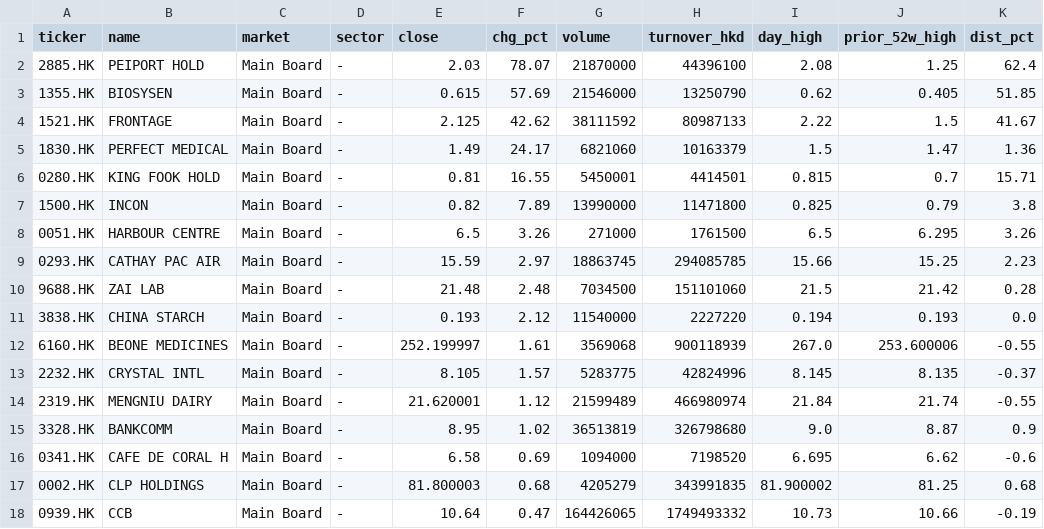
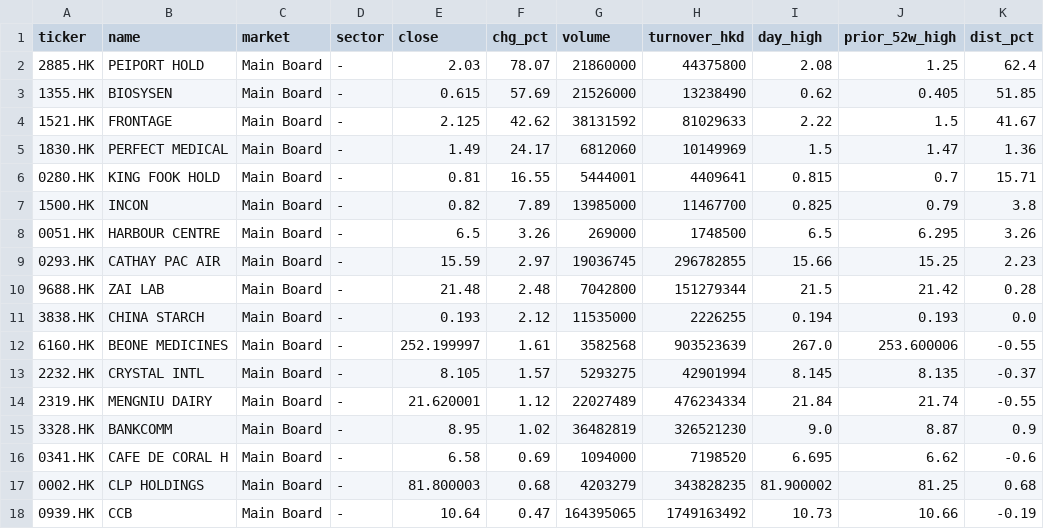
Before and after one commit to nick-l-wh/hk-breadth, a CSV file: data/highs_latest.csv, drawn as a sheet; only a part is shown; the diff covers the shown part only.

```diff
--- a/data/highs_latest.csv
+++ b/data/highs_latest.csv
@@ -1,18 +1,18 @@
 ticker,name,market,sector,close,chg_pct,volume,turnover_hkd,day_high,prior_52w_high,dist_pct
-2885.HK,PEIPORT HOLD,Main Board,-,2.03,78.07,21870000,44396100,2.08,1.25,62.4
-1355.HK,BIOSYSEN,Main Board,-,0.615,57.69,21546000,13250790,0.62,0.405,51.85
-1521.HK,FRONTAGE,Main Board,-,2.125,42.62,38111592,80987133,2.22,1.5,41.67
-1830.HK,PERFECT MEDICAL,Main Board,-,1.49,24.17,6821060,10163379,1.5,1.47,1.36
-0280.HK,KING FOOK HOLD,Main Board,-,0.81,16.55,5450001,4414501,0.815,0.7,15.71
-1500.HK,INCON,Main Board,-,0.82,7.89,13990000,11471800,0.825,0.79,3.8
-0051.HK,HARBOUR CENTRE,Main Board,-,6.5,3.26,271000,1761500,6.5,6.295,3.26
-0293.HK,CATHAY PAC AIR,Main Board,-,15.59,2.97,18863745,294085785,15.66,15.25,2.23
-9688.HK,ZAI LAB,Main Board,-,21.48,2.48,7034500,151101060,21.5,21.42,0.28
-3838.HK,CHINA STARCH,Main Board,-,0.193,2.12,11540000,2227220,0.194,0.193,0.0
-6160.HK,BEONE MEDICINES,Main Board,-,252.199997,1.61,3569068,900118939,267.0,253.600006,-0.55
-2232.HK,CRYSTAL INTL,Main Board,-,8.105,1.57,5283775,42824996,8.145,8.135,-0.37
-2319.HK,MENGNIU DAIRY,Main Board,-,21.620001,1.12,21599489,466980974,21.84,21.74,-0.55
-3328.HK,BANKCOMM,Main Board,-,8.95,1.02,36513819,326798680,9.0,8.87,0.9
+2885.HK,PEIPORT HOLD,Main Board,-,2.03,78.07,21860000,44375800,2.08,1.25,62.4
+1355.HK,BIOSYSEN,Main Board,-,0.615,57.69,21526000,13238490,0.62,0.405,51.85
+1521.HK,FRONTAGE,Main Board,-,2.125,42.62,38131592,81029633,2.22,1.5,41.67
+1830.HK,PERFECT MEDICAL,Main Board,-,1.49,24.17,6812060,10149969,1.5,1.47,1.36
+0280.HK,KING FOOK HOLD,Main Board,-,0.81,16.55,5444001,4409641,0.815,0.7,15.71
+1500.HK,INCON,Main Board,-,0.82,7.89,13985000,11467700,0.825,0.79,3.8
+0051.HK,HARBOUR CENTRE,Main Board,-,6.5,3.26,269000,1748500,6.5,6.295,3.26
+0293.HK,CATHAY PAC AIR,Main Board,-,15.59,2.97,19036745,296782855,15.66,15.25,2.23
+9688.HK,ZAI LAB,Main Board,-,21.48,2.48,7042800,151279344,21.5,21.42,0.28
+3838.HK,CHINA STARCH,Main Board,-,0.193,2.12,11535000,2226255,0.194,0.193,0.0
+6160.HK,BEONE MEDICINES,Main Board,-,252.199997,1.61,3582568,903523639,267.0,253.600006,-0.55
+2232.HK,CRYSTAL INTL,Main Board,-,8.105,1.57,5293275,42901994,8.145,8.135,-0.37
+2319.HK,MENGNIU DAIRY,Main Board,-,21.620001,1.12,22027489,476234334,21.84,21.74,-0.55
+3328.HK,BANKCOMM,Main Board,-,8.95,1.02,36482819,326521230,9.0,8.87,0.9
 0341.HK,CAFE DE CORAL H,Main Board,-,6.58,0.69,1094000,7198520,6.695,6.62,-0.6
-0002.HK,CLP HOLDINGS,Main Board,-,81.800003,0.68,4205279,343991835,81.900002,81.25,0.68
-0939.HK,CCB,Main Board,-,10.64,0.47,164426065,1749493332,10.73,10.66,-0.19
+0002.HK,CLP HOLDINGS,Main Board,-,81.800003,0.68,4203279,343828235,81.900002,81.25,0.68
+0939.HK,CCB,Main Board,-,10.64,0.47,164395065,1749163492,10.73,10.66,-0.19
```
Also changed, not shown: 10 edited cells elsewhere in this file, data/breadth.csv, data/highs.csv.
